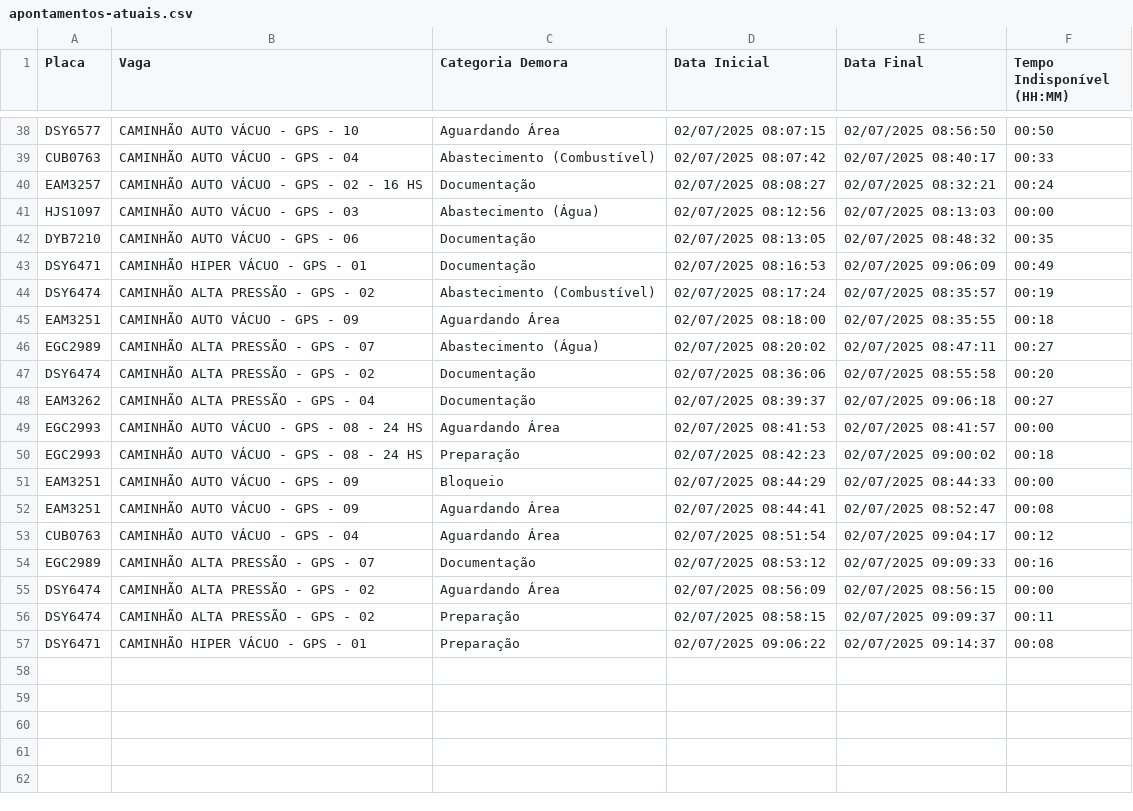
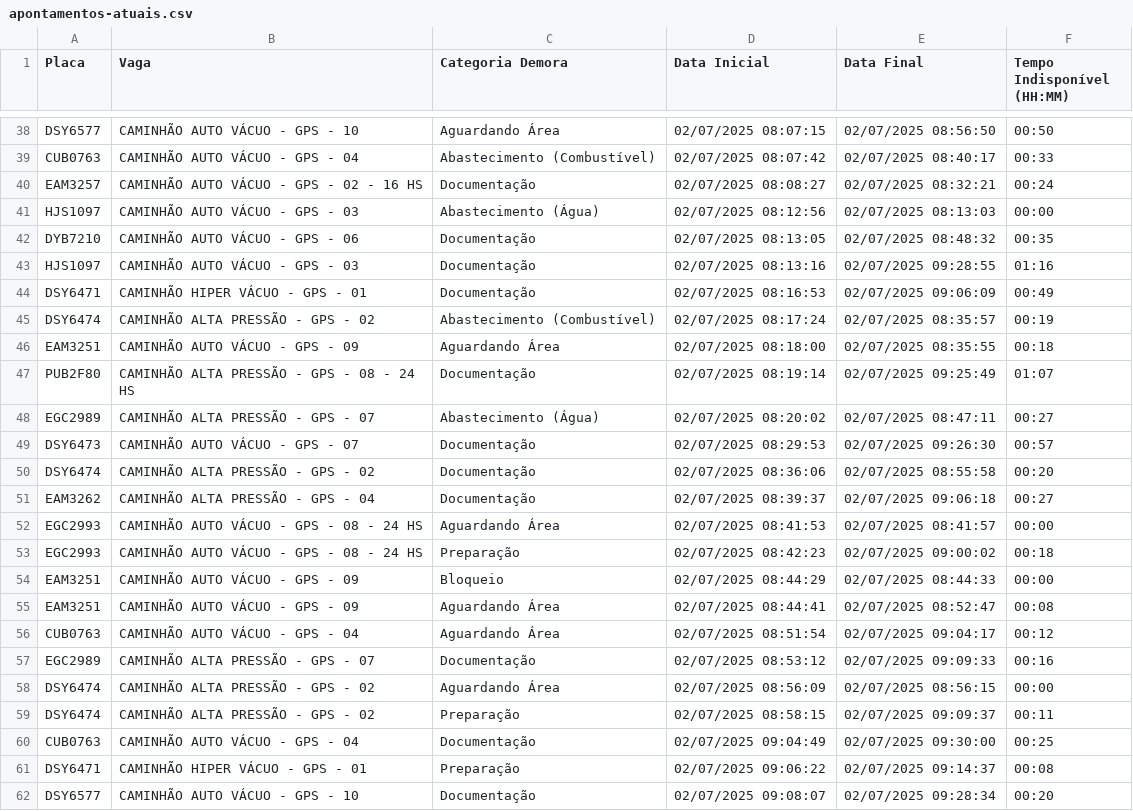
Before and after one commit to GrupoGps-Mecanizada/Apontamento-Dos-Tablets, a CSV file: data/apontamentos-atuais.csv, drawn as a sheet; only a part is shown, gaps mark what is left out.

Commit message:
🔄 Auto v3.3 - Refresh: 39 | Data: 1 - 02/07/2025, 09:32:58

```diff
--- a/data/apontamentos-atuais.csv
+++ b/data/apontamentos-atuais.csv
@@ -42,2 +42,3 @@
 "DYB7210";"CAMINHÃO AUTO VÁCUO - GPS - 06";"Documentação";"02/07/2025 08:13:05";"02/07/2025 08:48:32";"00:35"
+"HJS1097";"CAMINHÃO AUTO VÁCUO - GPS - 03";"Documentação";"02/07/2025 08:13:16";"02/07/2025 09:28:55";"01:16"
 "DSY6471";"CAMINHÃO HIPER VÁCUO - GPS - 01";"Documentação";"02/07/2025 08:16:53";"02/07/2025 09:06:09";"00:49"
@@ -45,3 +46,5 @@
 "EAM3251";"CAMINHÃO AUTO VÁCUO - GPS - 09";"Aguardando Área";"02/07/2025 08:18:00";"02/07/2025 08:35:55";"00:18"
+"PUB2F80";"CAMINHÃO ALTA PRESSÃO - GPS - 08 - 24 HS";"Documentação";"02/07/2025 08:19:14";"02/07/2025 09:25:49";"01:07"
 "EGC2989";"CAMINHÃO ALTA PRESSÃO - GPS - 07";"Abastecimento (Água)";"02/07/2025 08:20:02";"02/07/2025 08:47:11";"00:27"
+"DSY6473";"CAMINHÃO AUTO VÁCUO - GPS - 07";"Documentação";"02/07/2025 08:29:53";"02/07/2025 09:26:30";"00:57"
 "DSY6474";"CAMINHÃO ALTA PRESSÃO - GPS - 02";"Documentação";"02/07/2025 08:36:06";"02/07/2025 08:55:58";"00:20"
@@ -56,2 +59,4 @@
 "DSY6474";"CAMINHÃO ALTA PRESSÃO - GPS - 02";"Preparação";"02/07/2025 08:58:15";"02/07/2025 09:09:37";"00:11"
+"CUB0763";"CAMINHÃO AUTO VÁCUO - GPS - 04";"Documentação";"02/07/2025 09:04:49";"02/07/2025 09:30:00";"00:25"
 "DSY6471";"CAMINHÃO HIPER VÁCUO - GPS - 01";"Preparação";"02/07/2025 09:06:22";"02/07/2025 09:14:37";"00:08"
+"DSY6577";"CAMINHÃO AUTO VÁCUO - GPS - 10";"Documentação";"02/07/2025 09:08:07";"02/07/2025 09:28:34";"00:20"
```
